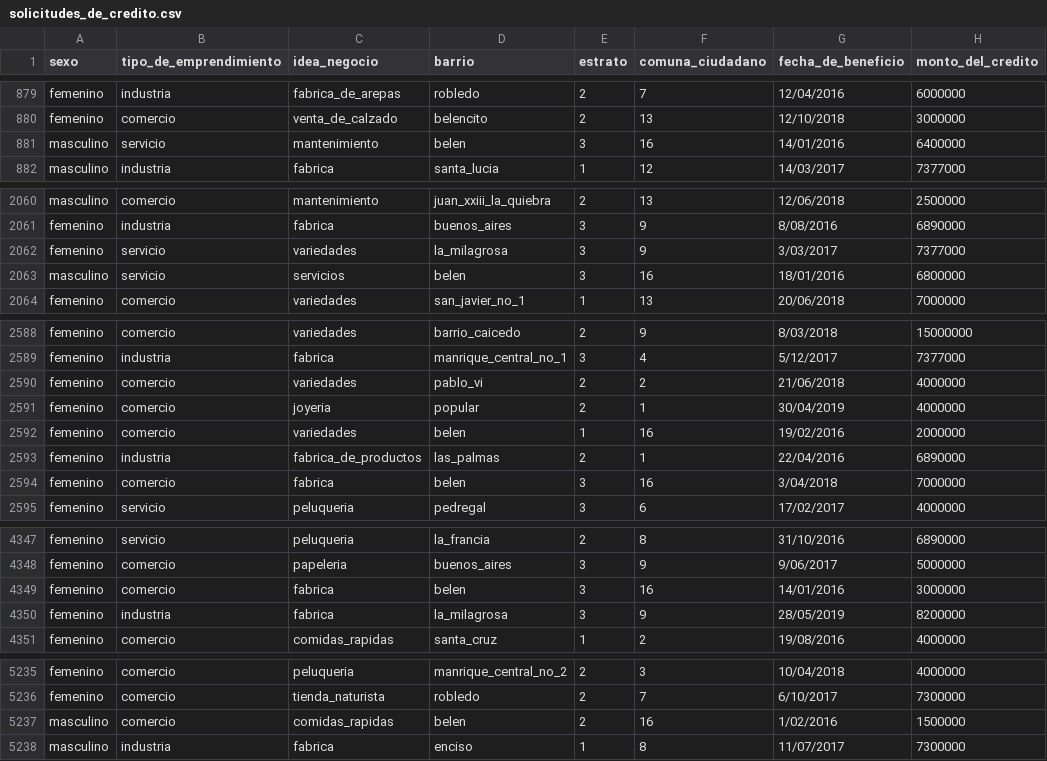
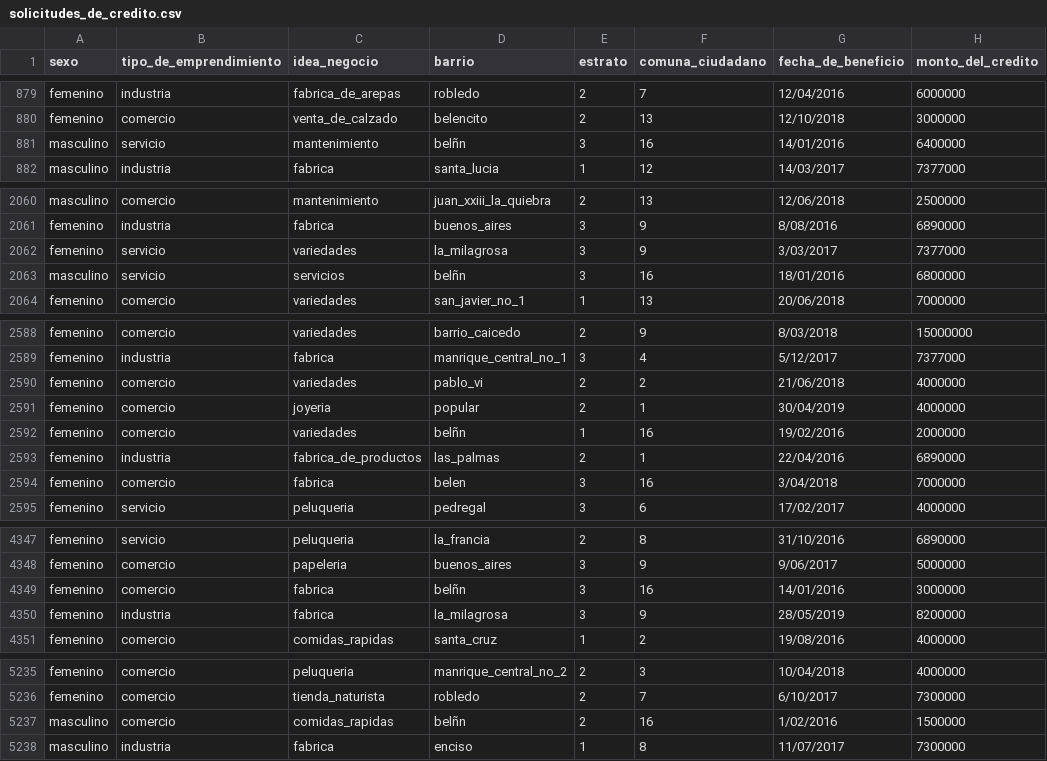
Before and after one commit to 2024-2-fundamentos-de-analitica/2024-2-LAB-06-limpieza-de-datos-de-solicitudes-de-credito-Marihp, a CSV file: files/output/solicitudes_de_credito.csv, drawn as a sheet; only a part is shown, gaps mark what is left out; the diff covers the shown part only; the diff names each change by its address in the sheet, - before the commit and + after, or states it on an @@ line.

```diff
--- a/files/output/solicitudes_de_credito.csv
+++ b/files/output/solicitudes_de_credito.csv
-D881 (barrio): belen
+D881 (barrio): belñn
-D2063 (barrio): belen
+D2063 (barrio): belñn
-D2592 (barrio): belen
+D2592 (barrio): belñn
-D4349 (barrio): belen
+D4349 (barrio): belñn
-D5237 (barrio): belen
+D5237 (barrio): belñn
```
Also changed, not shown: 2 edited cells elsewhere in this file, 1 other file.
